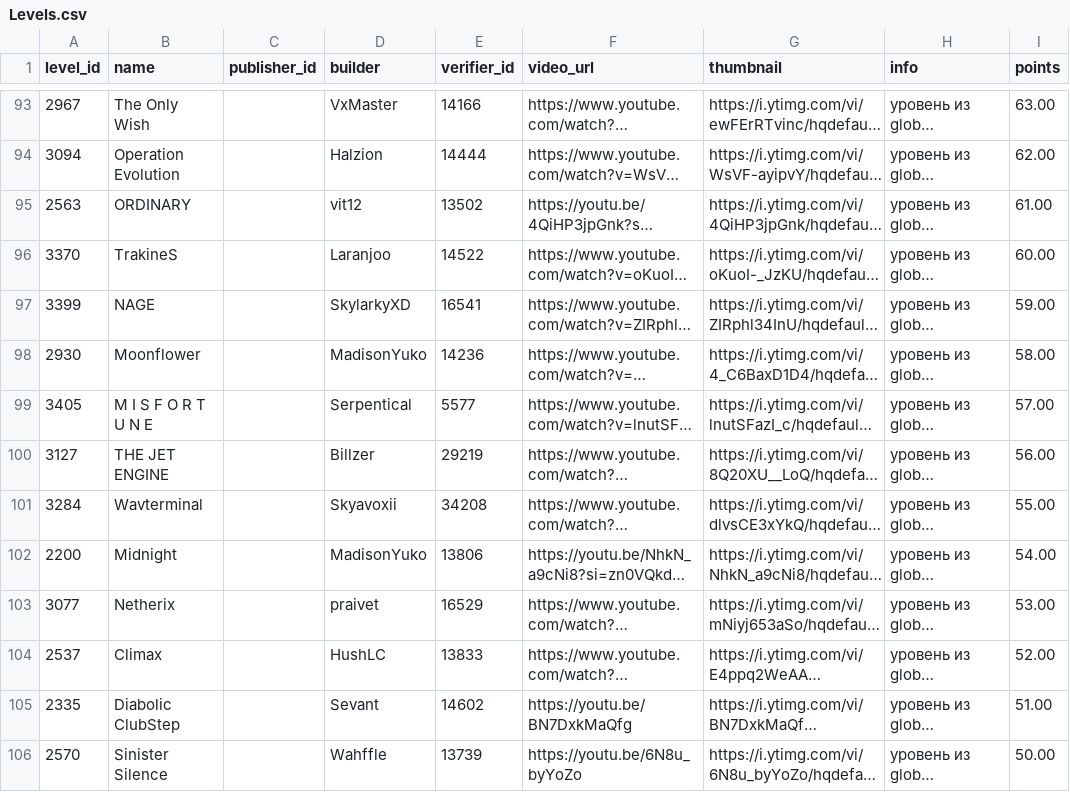
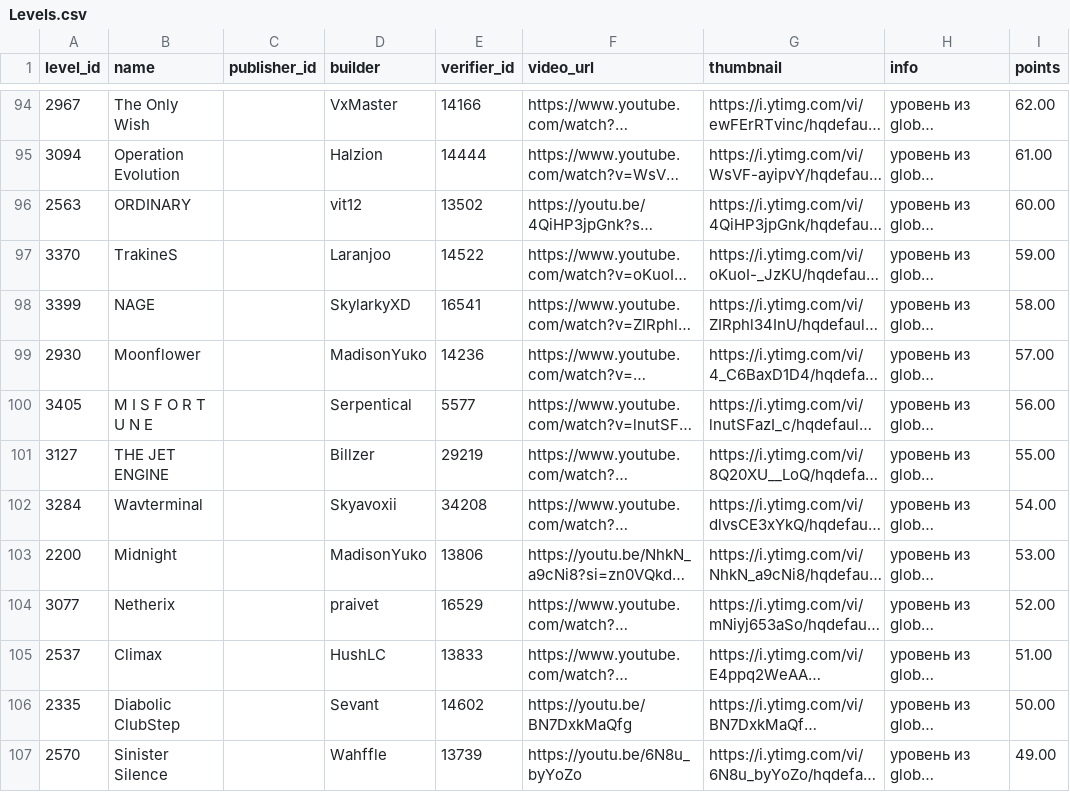
Before and after one commit to hertzzzzzz/h-cr, a CSV file: Levels.csv, drawn as a sheet; only a part is shown, gaps mark what is left out; long unchanged cells end in …; addresses are those after the commit; the diff covers the shown part only; the diff names each change by its address in the sheet, - before the commit and + after, or states it on an @@ line.

```diff
--- a/Levels.csv
+++ b/Levels.csv
-I94 (points): 63.00
+I94 (points): 62.00
-I95 (points): 62.00
+I95 (points): 61.00
-I96 (points): 61.00
+I96 (points): 60.00
-I97 (points): 60.00
+I97 (points): 59.00
-I98 (points): 59.00
+I98 (points): 58.00
-I99 (points): 58.00
+I99 (points): 57.00
-I100 (points): 57.00
+I100 (points): 56.00
-I101 (points): 56.00
+I101 (points): 55.00
-I102 (points): 55.00
+I102 (points): 54.00
-I103 (points): 54.00
+I103 (points): 53.00
-I104 (points): 53.00
+I104 (points): 52.00
-I105 (points): 52.00
+I105 (points): 51.00
-I106 (points): 51.00
+I106 (points): 50.00
-I107 (points): 50.00
+I107 (points): 49.00
```
Also changed, not shown: 1 added row and 130 edited cells elsewhere in this file, Players.csv, Records.csv.
